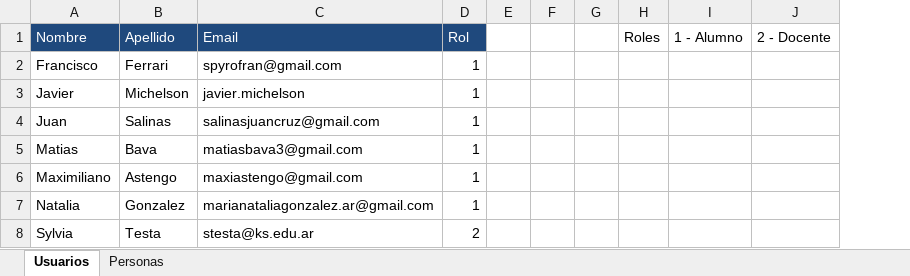
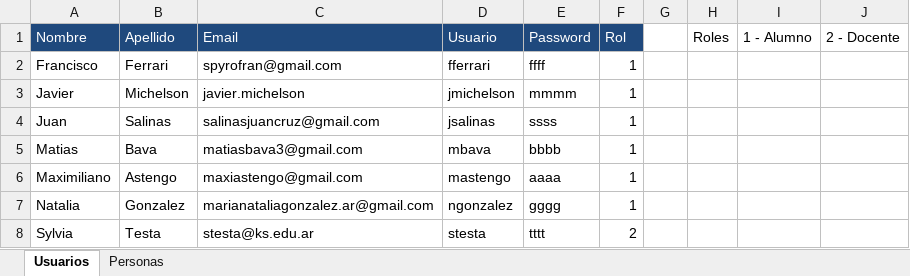
Before and after one commit to theacaece/backend-thea, an Excel workbook: spring-demo-thea/src/main/resources/bd/TP-FINAL/DatosBD.xlsx, sheet Usuarios, drawn as a sheet; values as stored, in another font and other column widths than the file's, no borders; removed rows and columns are numbered as before the commit, all else as after; the diff names each change by its address in the sheet, - before the commit and + after, or states it on an @@ line.

Commit message:
Usuarios BD

```diff
--- a/spring-demo-thea/src/main/resources/bd/TP-FINAL/DatosBD.xlsx (sheet Usuarios)
+++ b/spring-demo-thea/src/main/resources/bd/TP-FINAL/DatosBD.xlsx (sheet Usuarios)
+column D (Usuario), rows 2-8: fferrari | jmichelson | jsalinas | mbava | mastengo | ngonzalez | stesta
+column E (Password), rows 2-8: ffff | mmmm | ssss | bbbb | aaaa | gggg | tttt
-column E, empty
-column F, empty
```
Also changed, not shown: 8 other files.
